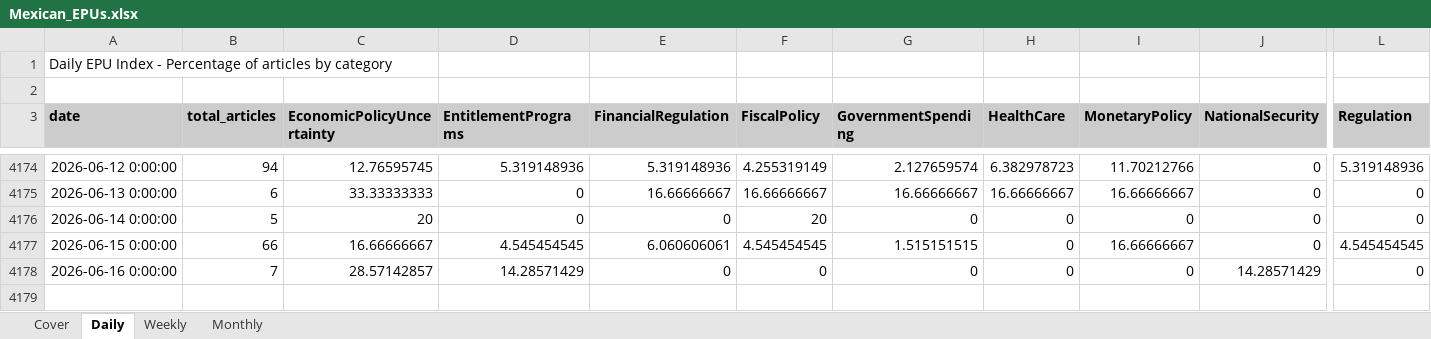
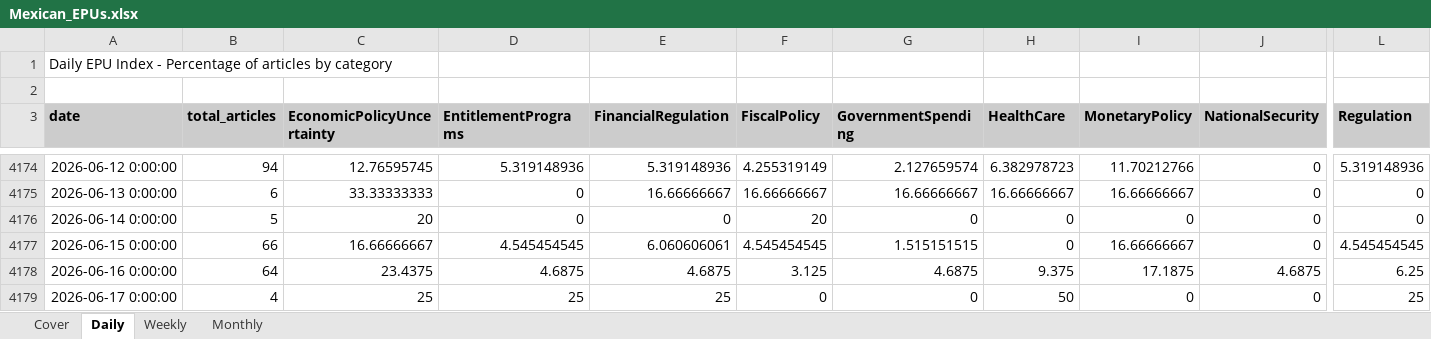
Before and after one commit to adentler1/MonitoringMexico, an Excel workbook: Mexican_EPUs.xlsx, sheet Daily, drawn as a sheet; only a part is shown, gaps mark what is left out; values as stored, in another font and other column widths than the file's, no borders; rows hold the shown columns only; the diff covers the shown part only; the diff names each change by its address in the sheet, - before the commit and + after, or states it on an @@ line.

Commit message:
Update Mexican_EPUs.xlsx - 2026-06-17

```diff
--- a/Mexican_EPUs.xlsx (sheet Daily)
+++ b/Mexican_EPUs.xlsx (sheet Daily)
-B4178 (total_articles): 7
+B4178 (total_articles): 64
-C4178 (EconomicPolicyUncertainty): 28.57142857
+C4178 (EconomicPolicyUncertainty): 23.4375
-D4178 (EntitlementPrograms): 14.28571429
+D4178 (EntitlementPrograms): 4.6875
-E4178 (FinancialRegulation): 0
+E4178 (FinancialRegulation): 4.6875
-F4178 (FiscalPolicy): 0
+F4178 (FiscalPolicy): 3.125
-G4178 (GovernmentSpending): 0
+G4178 (GovernmentSpending): 4.6875
-H4178 (HealthCare): 0
+H4178 (HealthCare): 9.375
-I4178 (MonetaryPolicy): 0
+I4178 (MonetaryPolicy): 17.1875
-J4178 (NationalSecurity): 14.28571429
+J4178 (NationalSecurity): 4.6875
-L4178 (Regulation): 0
+L4178 (Regulation): 6.25
+row 4179: 2026-06-17 0:00:00 | 4 | 25 | 25 | 25 | 0 | 0 | 50 | 0 | 0 | 25
```
Also changed, not shown: 5 edited cells elsewhere in this sheet, sheet Monthly, sheet Weekly, sheet Cover.
